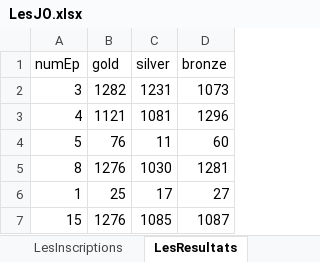
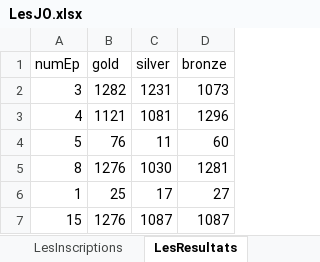
Before and after one commit to p0lik0/SQL-dataBase-Jeux-Olimpique, an Excel workbook: data/LesJO.xlsx, sheet LesResultats, drawn as a sheet; values as stored, in another font and other column widths than the file's, no borders; the diff names each change by its address in the sheet, - before the commit and + after, or states it on an @@ line.

```diff
--- a/data/LesJO.xlsx (sheet LesResultats)
+++ b/data/LesJO.xlsx (sheet LesResultats)
-C7 (silver): 1085
+C7 (silver): 1087
```
Also changed, not shown: sheet LesSportifsEQ, charts or pictures, 5 other files.
